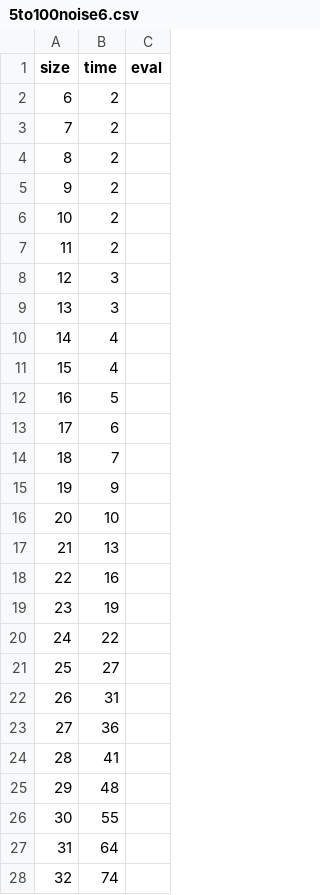
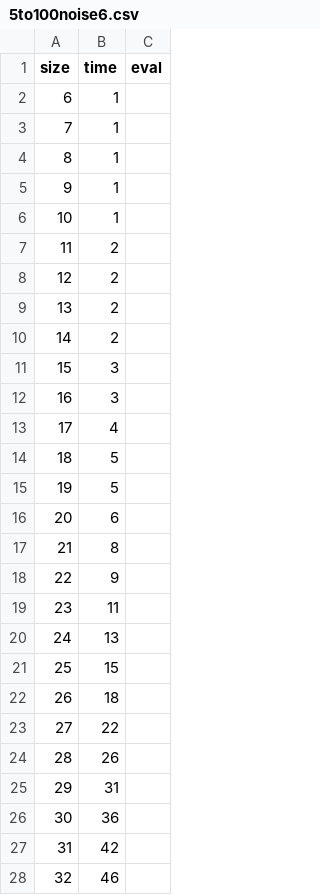
Before and after one commit to jzfcoder/TurnCountPathfinding, a CSV file: Assets/data/5to100noise6.csv, drawn as a sheet; only a part is shown; the diff covers the shown part only.

```diff
--- a/Assets/data/5to100noise6.csv
+++ b/Assets/data/5to100noise6.csv
@@ -1,28 +1,28 @@
 size,time,eval
-6,2
-7,2
-8,2
-9,2
-10,2
+6,1
+7,1
+8,1
+9,1
+10,1
 11,2
-12,3
-13,3
-14,4
-15,4
-16,5
-17,6
-18,7
-19,9
-20,10
-21,13
-22,16
-23,19
-24,22
-25,27
-26,31
-27,36
-28,41
-29,48
-30,55
-31,64
-32,74
+12,2
+13,2
+14,2
+15,3
+16,3
+17,4
+18,5
+19,5
+20,6
+21,8
+22,9
+23,11
+24,13
+25,15
+26,18
+27,22
+28,26
+29,31
+30,36
+31,42
+32,46
```
Also changed, not shown: 68 edited cells elsewhere in this file, 4 other files.
